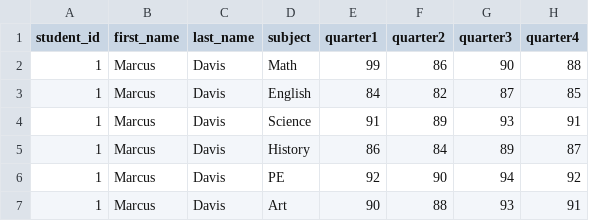
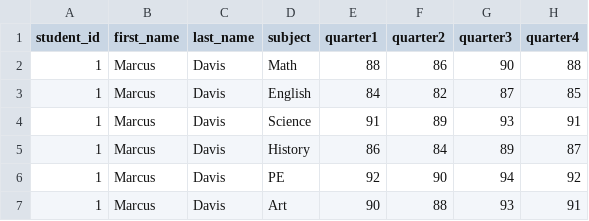
Before and after one commit to w1iii/Student-Grade-Management-System, a CSV file: students/grade_12.csv, drawn as a sheet; only a part is shown.

```diff
--- a/students/grade_12.csv
+++ b/students/grade_12.csv
@@ -1,3 +1,3 @@
 student_id,first_name,last_name,subject,quarter1,quarter2,quarter3,quarter4
-1,Marcus,Davis,Math,99,86,90,88
+1,Marcus,Davis,Math,88,86,90,88
 1,Marcus,Davis,English,84,82,87,85
```
Also changed, not shown: students/grade_1.csv, students/grade_9.csv, 16 other files.
